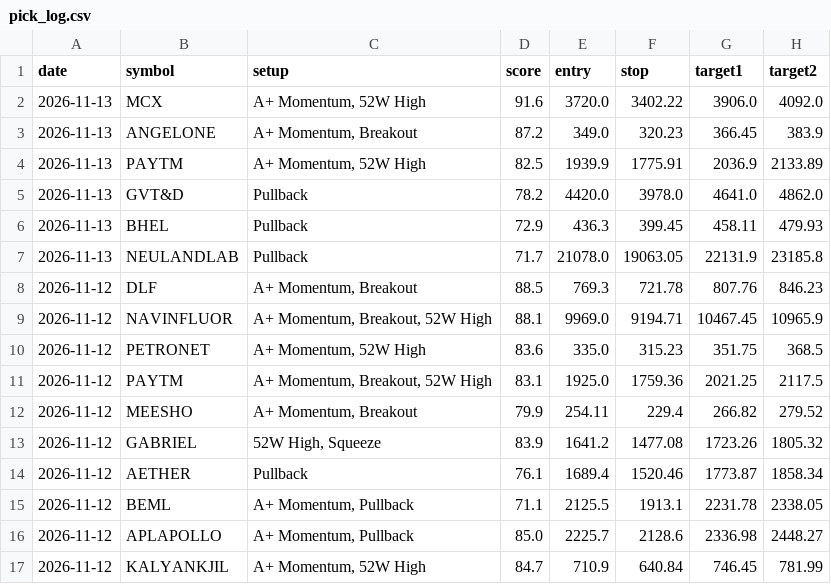
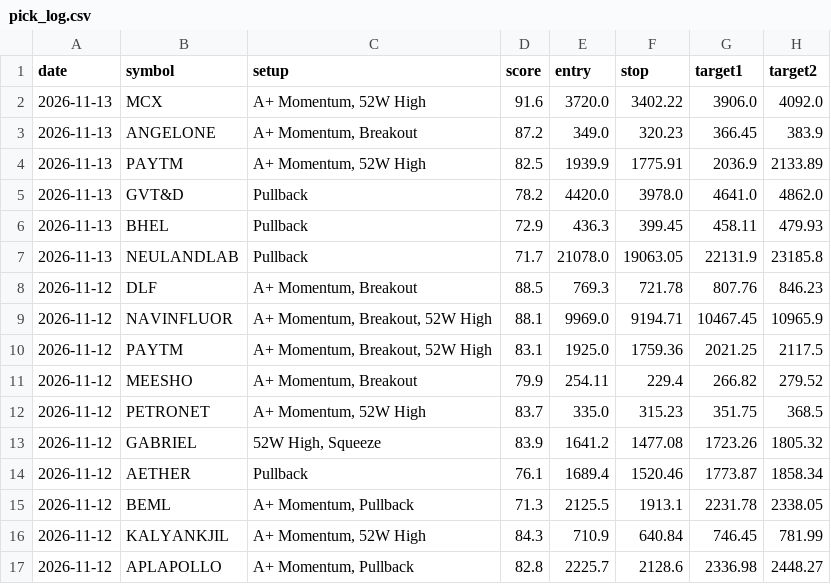
Before and after one commit to nettemvenu12-alt/nifty500-swing-scanner, a CSV file: data/pick_log.csv, drawn as a sheet.

```diff
--- a/data/pick_log.csv
+++ b/data/pick_log.csv
@@ -9,9 +9,9 @@ date,symbol,setup,score,entry,stop,target1,target2
 2026-11-12,NAVINFLUOR,"A+ Momentum, Breakout, 52W High",88.1,9969.0,9194.71,10467.45,10965.9
-2026-11-12,PETRONET,"A+ Momentum, 52W High",83.6,335.0,315.23,351.75,368.5
 2026-11-12,PAYTM,"A+ Momentum, Breakout, 52W High",83.1,1925.0,1759.36,2021.25,2117.5
 2026-11-12,MEESHO,"A+ Momentum, Breakout",79.9,254.11,229.4,266.82,279.52
+2026-11-12,PETRONET,"A+ Momentum, 52W High",83.7,335.0,315.23,351.75,368.5
 2026-11-12,GABRIEL,"52W High, Squeeze",83.9,1641.2,1477.08,1723.26,1805.32
 2026-11-12,AETHER,Pullback,76.1,1689.4,1520.46,1773.87,1858.34
-2026-11-12,BEML,"A+ Momentum, Pullback",71.1,2125.5,1913.1,2231.78,2338.05
-2026-11-12,APLAPOLLO,"A+ Momentum, Pullback",85.0,2225.7,2128.6,2336.98,2448.27
-2026-11-12,KALYANKJIL,"A+ Momentum, 52W High",84.7,710.9,640.84,746.45,781.99
+2026-11-12,BEML,"A+ Momentum, Pullback",71.3,2125.5,1913.1,2231.78,2338.05
+2026-11-12,KALYANKJIL,"A+ Momentum, 52W High",84.3,710.9,640.84,746.45,781.99
+2026-11-12,APLAPOLLO,"A+ Momentum, Pullback",82.8,2225.7,2128.6,2336.98,2448.27
```
Also changed, not shown: 5 other files.
